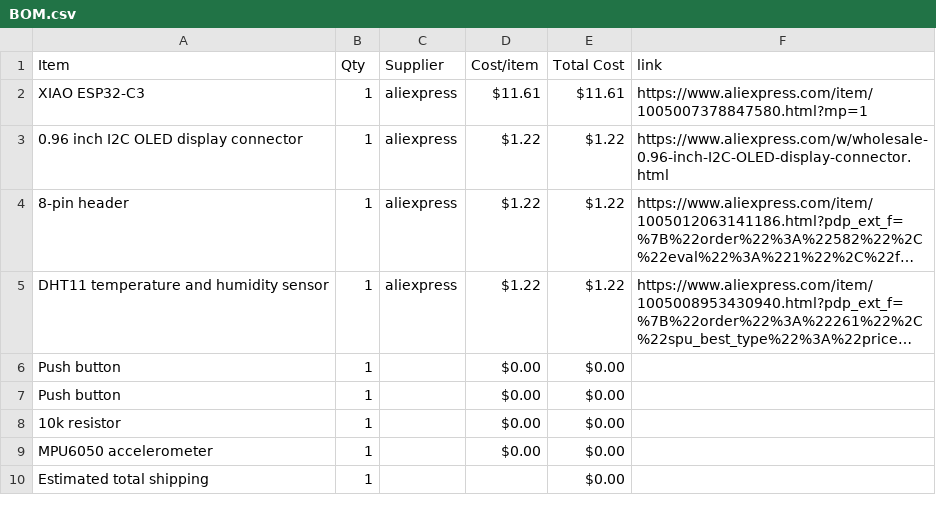
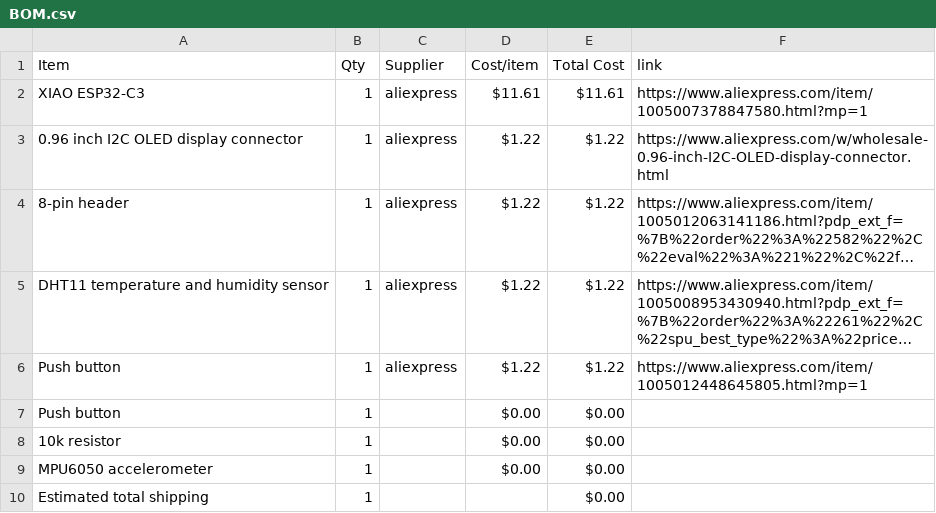
Before and after one commit to mus-star125/starbie, a CSV file: BOM.csv, drawn as a sheet; long unchanged cells end in …; the diff names each change by its address in the sheet, - before the commit and + after, or states it on an @@ line.

Commit message:
Sync Starbie from Half Life

```diff
--- a/BOM.csv
+++ b/BOM.csv
-C6 (Supplier): (empty)
+C6 (Supplier): aliexpress
-D6 (Cost/item): $0.00
+D6 (Cost/item): $1.22
-E6 (Total Cost): $0.00
+E6 (Total Cost): $1.22
-F6 (link): (empty)
+F6 (link): https://www.aliexpress.com/item/1005012448645805.html?mp=1
```
